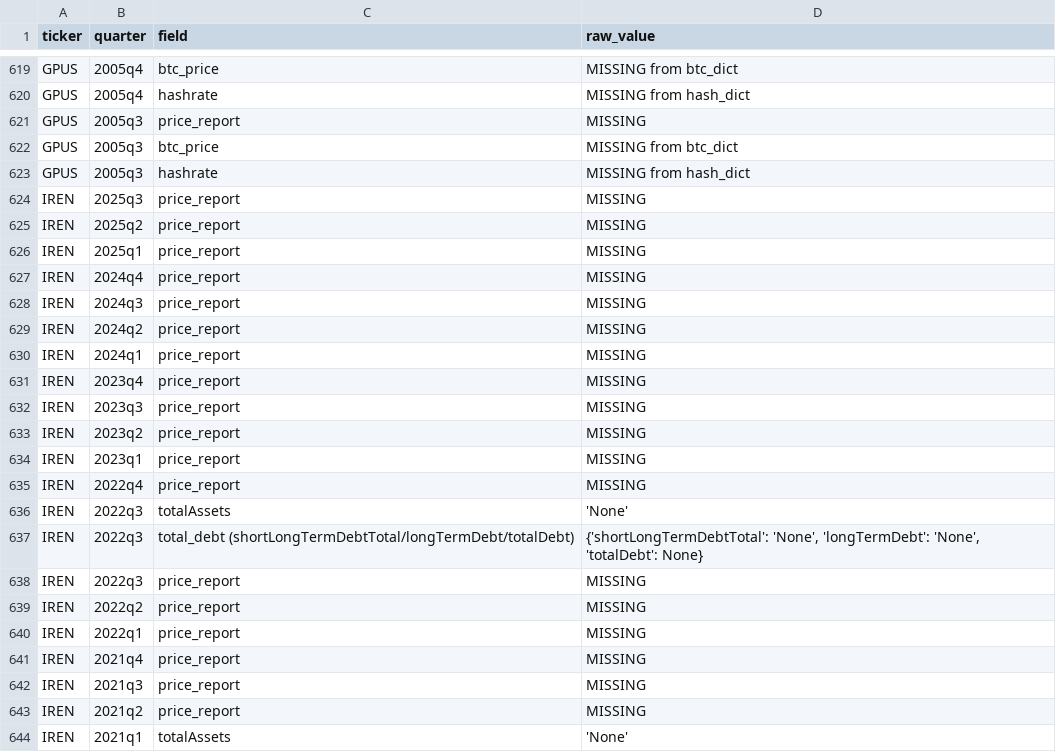
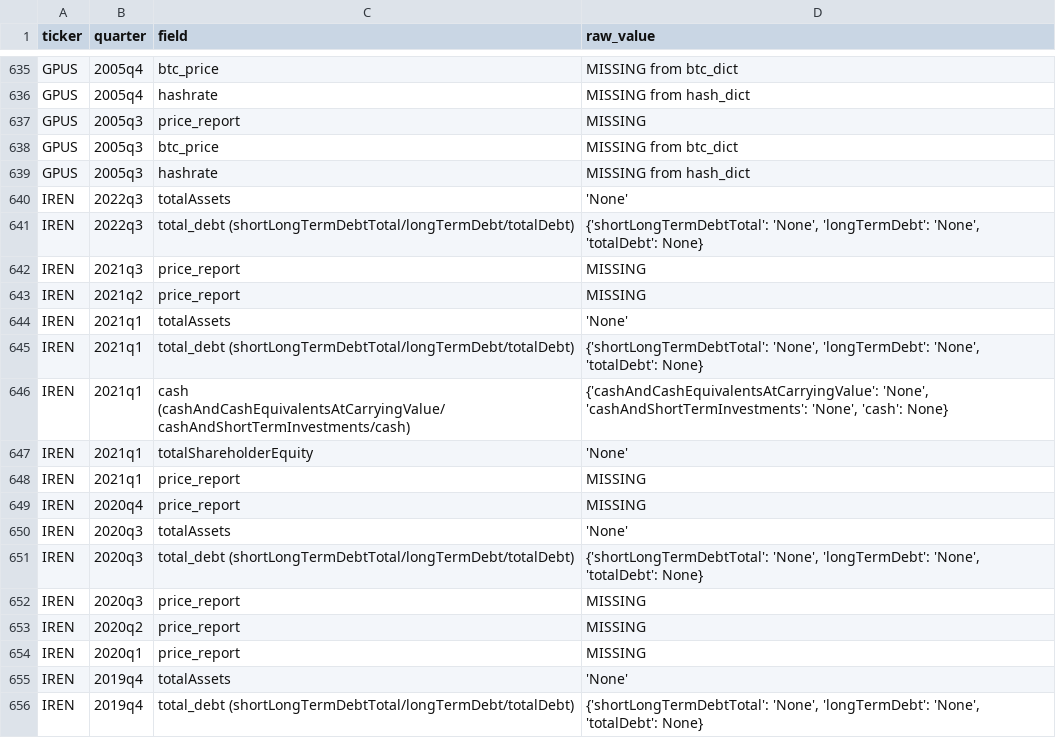
Before and after one commit to NoelJacob/research-sec, a CSV file: missing_data_log.csv, drawn as a sheet; only a part is shown, gaps mark what is left out; the shorter side is filled out with more unchanged rows; removed rows and columns are numbered as before the commit, all else as after; the diff covers the shown part only; the diff names each change by its address in the sheet, - before the commit and + after, or states it on an @@ line.

```diff
--- a/missing_data_log.csv
+++ b/missing_data_log.csv
-row 624: IREN | 2025q3 | price_report | MISSING
-row 625: IREN | 2025q2 | price_report | MISSING
-row 626: IREN | 2025q1 | price_report | MISSING
-row 627: IREN | 2024q4 | price_report | MISSING
-row 628: IREN | 2024q3 | price_report | MISSING
-row 629: IREN | 2024q2 | price_report | MISSING
-row 630: IREN | 2024q1 | price_report | MISSING
-row 631: IREN | 2023q4 | price_report | MISSING
-row 632: IREN | 2023q3 | price_report | MISSING
-row 633: IREN | 2023q2 | price_report | MISSING
-row 634: IREN | 2023q1 | price_report | MISSING
-row 635: IREN | 2022q4 | price_report | MISSING
-row 638: IREN | 2022q3 | price_report | MISSING
-row 639: IREN | 2022q2 | price_report | MISSING
-row 640: IREN | 2022q1 | price_report | MISSING
-row 641: IREN | 2021q4 | price_report | MISSING
```
Also changed, not shown: 16 added rows elsewhere in this file, 6 other files.
